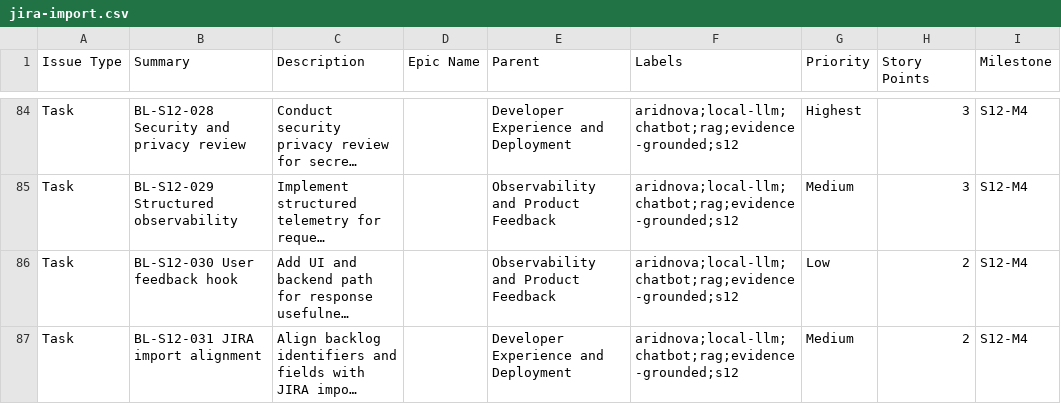
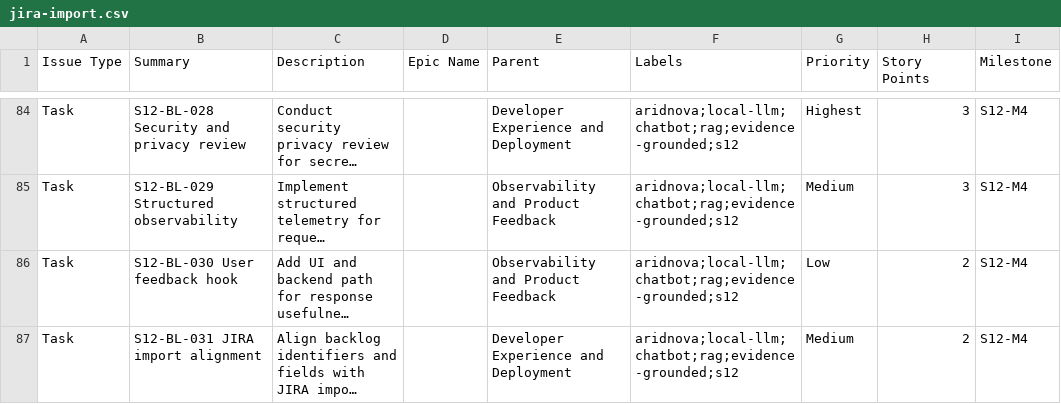
Before and after one commit to Arid-Nova/mvp-pipeline-client, a CSV file: docs/s12/jira-import.csv, drawn as a sheet; only a part is shown, gaps mark what is left out; long unchanged cells end in …; the diff covers the shown part only; the diff names each change by its address in the sheet, - before the commit and + after, or states it on an @@ line.

Commit message:
[s12r0p12] Quality review and consistency pass

```diff
--- a/docs/s12/jira-import.csv
+++ b/docs/s12/jira-import.csv
-B84 (Summary): BL-S12-028 Security and privacy review
+B84 (Summary): S12-BL-028 Security and privacy review
-B85 (Summary): BL-S12-029 Structured observability
+B85 (Summary): S12-BL-029 Structured observability
-B86 (Summary): BL-S12-030 User feedback hook
+B86 (Summary): S12-BL-030 User feedback hook
-B87 (Summary): BL-S12-031 JIRA import alignment
+B87 (Summary): S12-BL-031 JIRA import alignment
```
Also changed, not shown: 27 edited cells elsewhere in this file, 3 other files.
